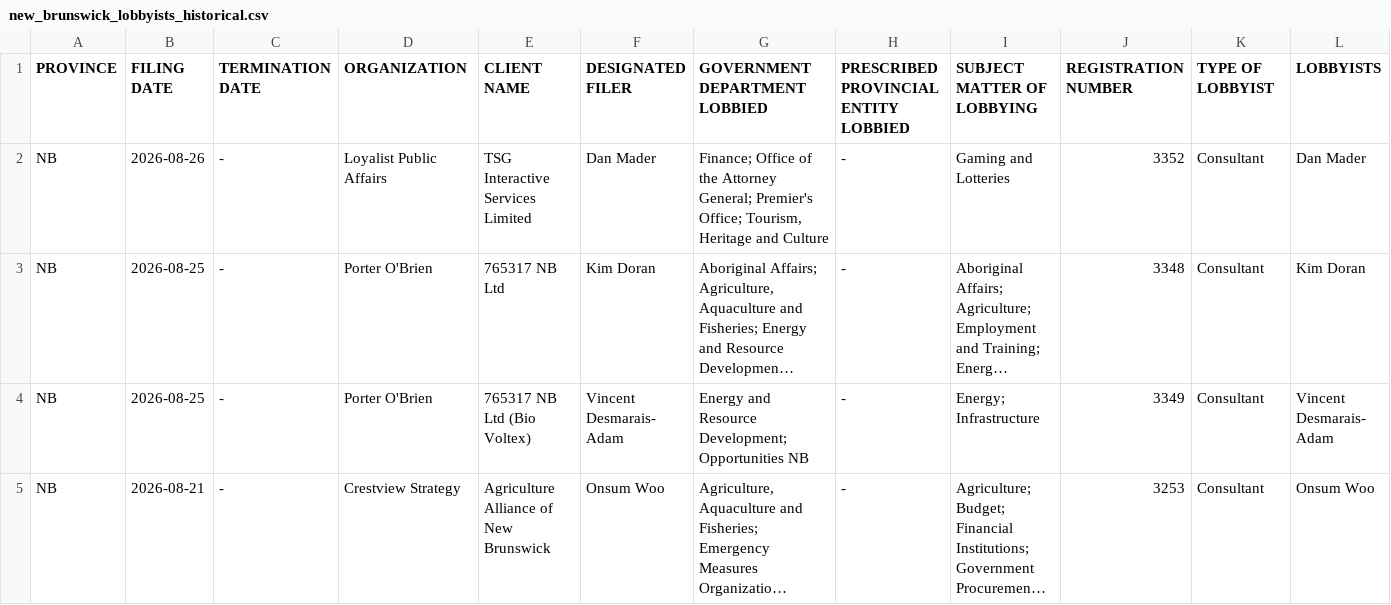
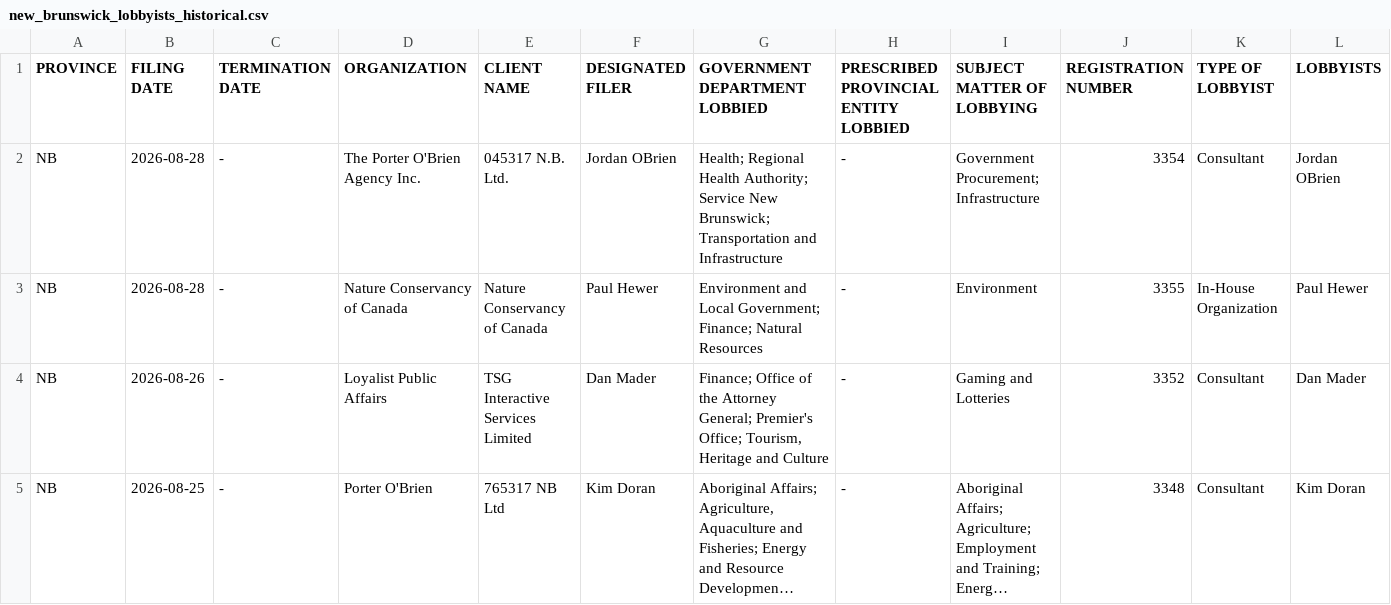
Before and after one commit to J7892/canada-lobbyist-tracker, a CSV file: new_brunswick/new_brunswick_lobbyists_historical.csv, drawn as a sheet; only a part is shown; the shorter side is filled out with more unchanged rows; long unchanged cells end in …; rows hold the shown columns only; the diff names each change by its address in the sheet, - before the commit and + after, or states it on an @@ line.

```diff
--- a/new_brunswick/new_brunswick_lobbyists_historical.csv
+++ b/new_brunswick/new_brunswick_lobbyists_historical.csv
+row 2: NB | 2026-08-28 | - | The Porter O'Brien Agency Inc. | 045317 N.B. Ltd. | Jordan OBrien | Health; Regional Health Authority; Service New Brunswick; Transportation and Infrastructure | - | Government Procurement; Infrastructure | 3354 | Consultant | Jordan OBrien
+row 3: NB | 2026-08-28 | - | Nature Conservancy of Canada | Nature Conservancy of Canada | Paul Hewer | Environment and Local Government; Finance; Natural Resources | - | Environment | 3355 | In-House Organization | Paul Hewer
```
Also changed, not shown: manitoba/manitoba_lobbyists_historical.csv, 4 other files.
